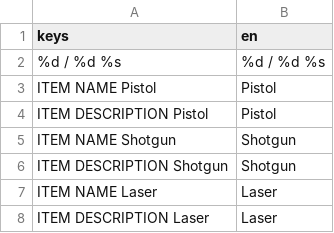
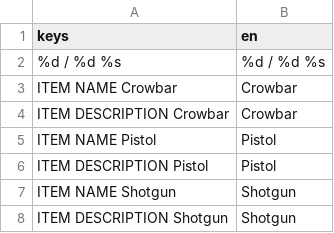
Before and after one commit to janisl/rpg-core, a CSV file: localization/strings.csv, drawn as a sheet; only a part is shown; the shorter side is filled out with more unchanged rows; the diff names each change by its address in the sheet, - before the commit and + after, or states it on an @@ line.

Commit message:
Design crowbar.

```diff
--- a/localization/strings.csv
+++ b/localization/strings.csv
+row 3: ITEM NAME Crowbar | Crowbar
+row 4: ITEM DESCRIPTION Crowbar | Crowbar
```
Also changed, not shown: 14 other files.
